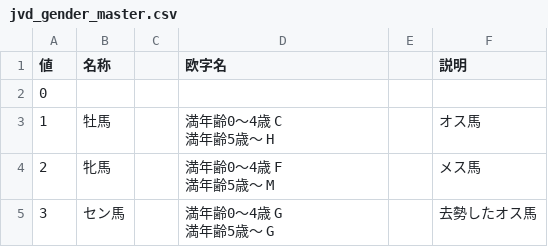
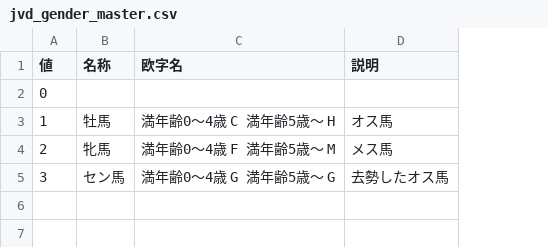
Before and after one commit to shuhei-tokyo/jvd-target-csv-master, a CSV file: csv/jvd_gender_master.csv, drawn as a sheet; removed rows and columns are numbered as before the commit, all else as after; ↵ is a line break in a cell; the diff names each change by its address in the sheet, - before the commit and + after, or states it on an @@ line.

```diff
--- a/csv/jvd_gender_master.csv
+++ b/csv/jvd_gender_master.csv
-column C, empty
-column E, empty
-C3 (欧字名): 満年齢0～4歳 C ↵ 満年齢5歳～ H
+C3 (欧字名): 満年齢0～4歳 C 満年齢5歳～ H
-C4 (欧字名): 満年齢0～4歳 F ↵ 満年齢5歳～ M
+C4 (欧字名): 満年齢0～4歳 F 満年齢5歳～ M
-C5 (欧字名): 満年齢0～4歳 G ↵ 満年齢5歳～ G
+C5 (欧字名): 満年齢0～4歳 G 満年齢5歳～ G
```
Also changed, not shown: 20 other files.
